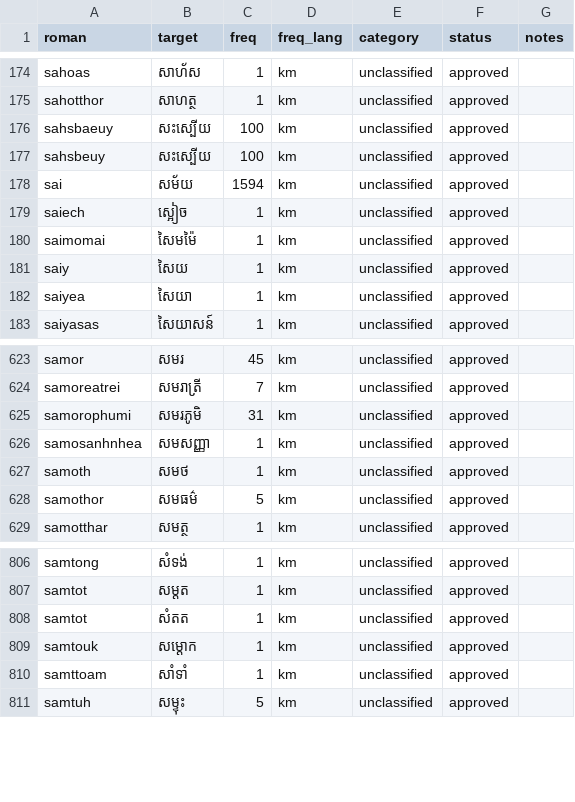
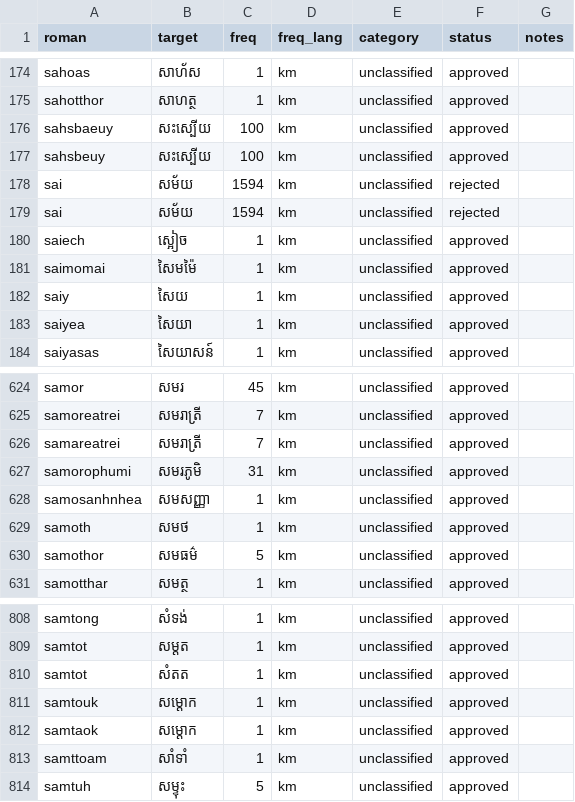
Before and after one commit to darhnoel/khmerime, a CSV file: data/lexicon/chunks/chunk_0024.csv, drawn as a sheet; only a part is shown, gaps mark what is left out.

Commit message:
fix(data): sync lexicon to approved chunks (75k rows) + regenerate golden
Runtime roman_lookup.csv regenerated from the current approved Lexicon chunks
(75,396 source rows); data-check passes. Adds the chunk_tonle_more lexicon.

Golden snapshot regenerated to match. Only lower-rank alternatives reshuffled;
every protected rank-1 candidate is unchanged (jea, ttov, sronos, khnhomttov,
and all beam phrases).

Golden-Rationale: Approved Lexicon chunks are authoritative. The runtime artifact
and lower-rank snapshot were stale; protected top candidates remain unchanged.
Golden-Approval: requested

```diff
--- a/data/lexicon/chunks/chunk_0024.csv
+++ b/data/lexicon/chunks/chunk_0024.csv
@@ -177,3 +177,4 @@ sahsbaeuy,សះស្បើយ,100,km,unclassified,approved,
 sahsbeuy,សះស្បើយ,100,km,unclassified,approved,
-sai,សម័យ,1594,km,unclassified,approved,
+sai,សម័យ,1594,km,unclassified,rejected,
+sai,សម័យ,1594,km,unclassified,rejected,
 saiech,ស្អៀច,1,km,unclassified,approved,
@@ -624,2 +625,3 @@ samor,សមរ,45,km,unclassified,approved,
 samoreatrei,សមរាត្រី,7,km,unclassified,approved,
+samareatrei,សមរាត្រី,7,km,unclassified,approved,
 samorophumi,សមរភូមិ,31,km,unclassified,approved,
@@ -809,2 +811,3 @@ samtot,សំតត,1,km,unclassified,approved,
 samtouk,សម្តោក,1,km,unclassified,approved,
+samtaok,សម្តោក,1,km,unclassified,approved,
 samttoam,សាំទាំ,1,km,unclassified,approved,
```
Also changed, not shown: data/lexicon/chunks/chunk_0002.csv, data/lexicon/chunks/chunk_0003.csv, 23 other files.
